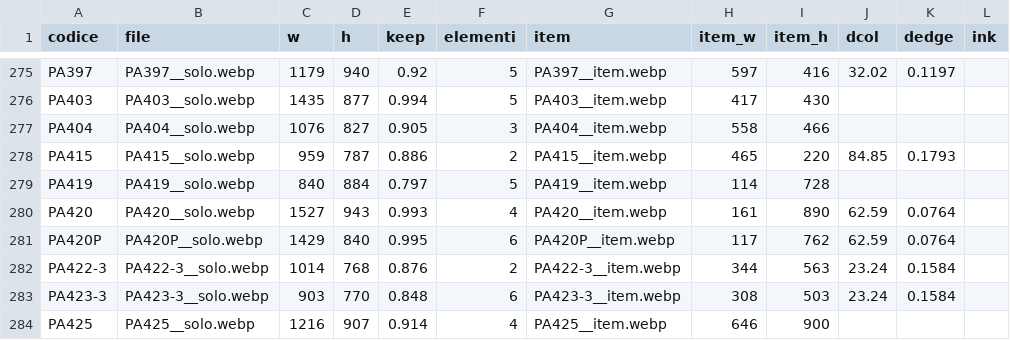
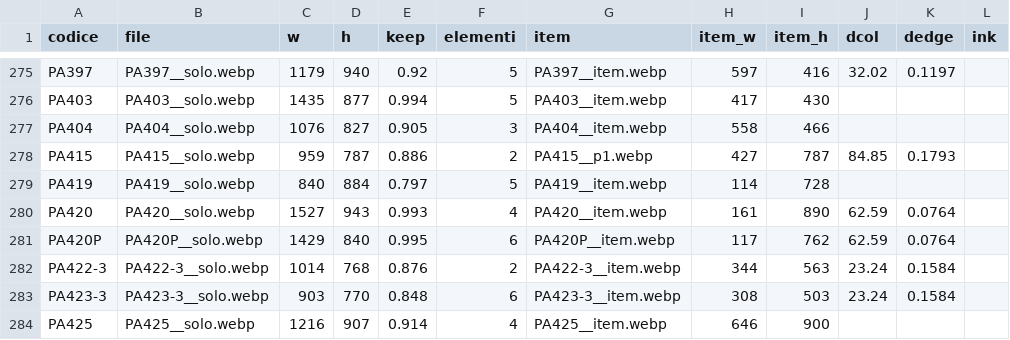
Before and after one commit to zzz89782599-arch/main-paper-catalog-editor, a CSV file: catalog_v2/dist/stato/ASSETS.csv, drawn as a sheet; only a part is shown, gaps mark what is left out; the diff names each change by its address in the sheet, - before the commit and + after, or states it on an @@ line.

Commit message:
STRUTTURA.csv, EAN_FIX.csv, PACK_FIX.csv, TESTI.csv, tracce.jsonl, prese.json, ASSETS.csv (Isaac)

```diff
--- a/catalog_v2/dist/stato/ASSETS.csv
+++ b/catalog_v2/dist/stato/ASSETS.csv
-G278 (item): PA415__item.webp
+G278 (item): PA415__p1.webp
-H278 (item_w): 465
+H278 (item_w): 427
-I278 (item_h): 220
+I278 (item_h): 787
```
Also changed, not shown: 2 other files.
